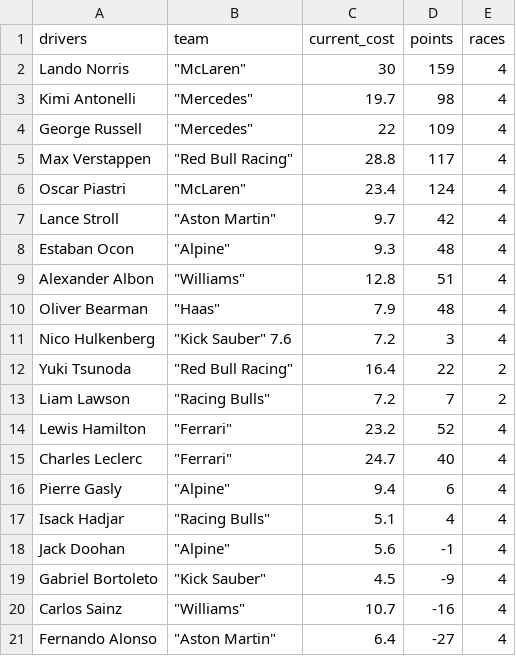
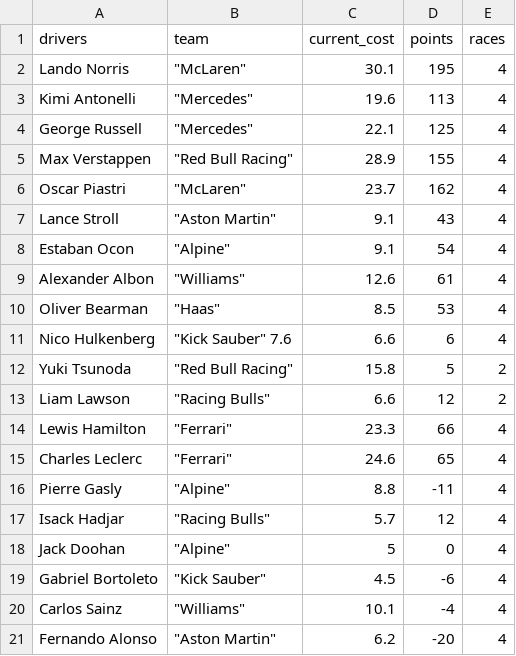
Before and after one commit to br3018/super-max, a CSV file: driver_info.csv, drawn as a sheet.

```diff
--- a/driver_info.csv
+++ b/driver_info.csv
@@ -1,21 +1,21 @@
 drivers,team,current_cost,points,races
-Lando Norris," ""McLaren""",30,159,4
-Kimi Antonelli," ""Mercedes""",19.7,98,4
-George Russell," ""Mercedes""",22,109,4
-Max Verstappen," ""Red Bull Racing""",28.8,117,4
-Oscar Piastri," ""McLaren""",23.4,124,4
-Lance Stroll," ""Aston Martin""",9.7,42,4
-Estaban Ocon," ""Alpine""",9.3,48,4
-Alexander Albon," ""Williams""",12.8,51,4
-Oliver Bearman," ""Haas""",7.9,48,4
-Nico Hulkenberg," ""Kick Sauber"" 7.6",7.2,3,4
-Yuki Tsunoda,"""Red Bull Racing""",16.4,22,2
-Liam Lawson,"""Racing Bulls""",7.2,7,2
-Lewis Hamilton," ""Ferrari""",23.2,52,4
-Charles Leclerc," ""Ferrari""",24.7,40,4
-Pierre Gasly," ""Alpine""",9.4,6,4
-Isack Hadjar," ""Racing Bulls""",5.1,4,4
-Jack Doohan," ""Alpine""",5.6,-1,4
-Gabriel Bortoleto," ""Kick Sauber""",4.5,-9,4
-Carlos Sainz," ""Williams""",10.7,-16,4
-Fernando Alonso," ""Aston Martin""",6.4,-27,4
+Lando Norris," ""McLaren""",30.1,195,4
+Kimi Antonelli," ""Mercedes""",19.6,113,4
+George Russell," ""Mercedes""",22.1,125,4
+Max Verstappen," ""Red Bull Racing""",28.9,155,4
+Oscar Piastri," ""McLaren""",23.7,162,4
+Lance Stroll," ""Aston Martin""",9.1,43,4
+Estaban Ocon," ""Alpine""",9.1,54,4
+Alexander Albon," ""Williams""",12.6,61,4
+Oliver Bearman," ""Haas""",8.5,53,4
+Nico Hulkenberg," ""Kick Sauber"" 7.6",6.6,6,4
+Yuki Tsunoda,"""Red Bull Racing""",15.8,5,2
+Liam Lawson,"""Racing Bulls""",6.6,12,2
+Lewis Hamilton," ""Ferrari""",23.3,66,4
+Charles Leclerc," ""Ferrari""",24.6,65,4
+Pierre Gasly," ""Alpine""",8.8,-11,4
+Isack Hadjar," ""Racing Bulls""",5.7,12,4
+Jack Doohan," ""Alpine""",5,0,4
+Gabriel Bortoleto," ""Kick Sauber""",4.5,-6,4
+Carlos Sainz," ""Williams""",10.1,-4,4
+Fernando Alonso," ""Aston Martin""",6.2,-20,4
```
Also changed, not shown: constructor_info.csv.
